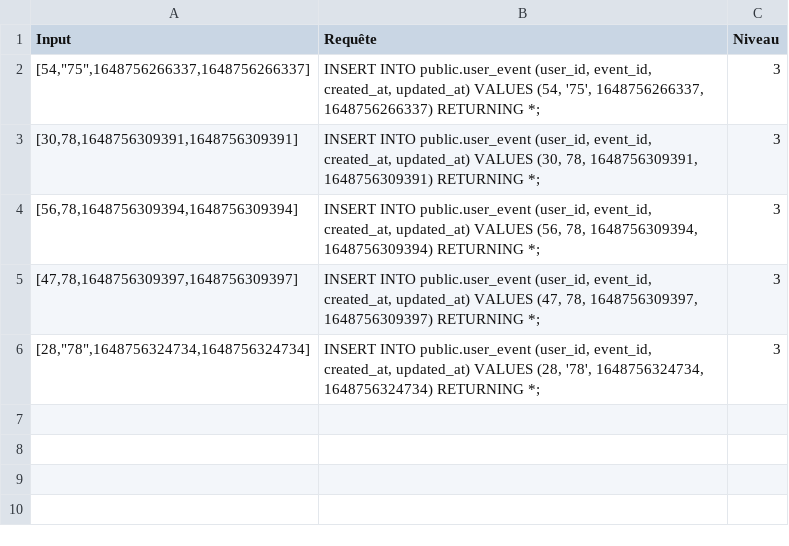
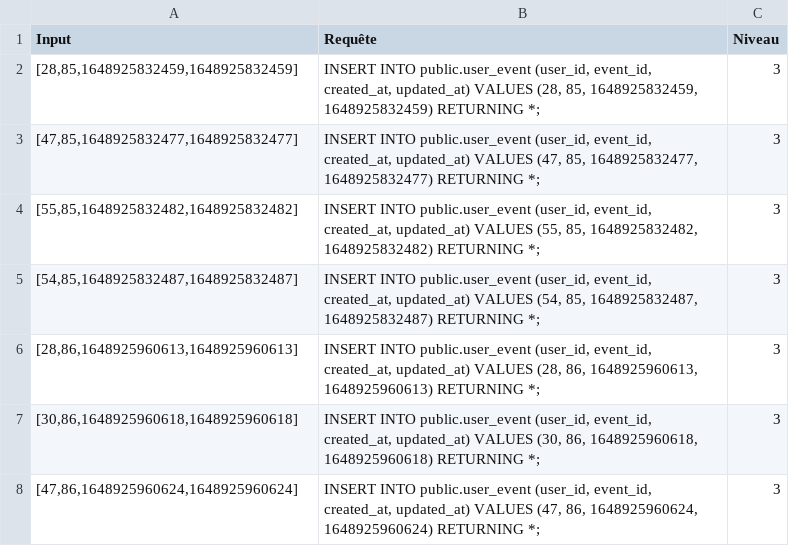
Before and after one commit to RMS92/CS-Project, a CSV file: backend/Requêtes-user_event.csv, drawn as a sheet.

```diff
--- a/backend/Requêtes-user_event.csv
+++ b/backend/Requêtes-user_event.csv
@@ -1,6 +1,8 @@
 Input,Requête,Niveau
-"[54,""75"",1648756266337,1648756266337]","INSERT INTO public.user_event (user_id, event_id, created_at, updated_at) VALUES (54, '75', 1648756266337, 1648756266337) RETURNING *;",3
-"[30,78,1648756309391,1648756309391]","INSERT INTO public.user_event (user_id, event_id, created_at, updated_at) VALUES (30, 78, 1648756309391, 1648756309391) RETURNING *;",3
-"[56,78,1648756309394,1648756309394]","INSERT INTO public.user_event (user_id, event_id, created_at, updated_at) VALUES (56, 78, 1648756309394, 1648756309394) RETURNING *;",3
-"[47,78,1648756309397,1648756309397]","INSERT INTO public.user_event (user_id, event_id, created_at, updated_at) VALUES (47, 78, 1648756309397, 1648756309397) RETURNING *;",3
-"[28,""78"",1648756324734,1648756324734]","INSERT INTO public.user_event (user_id, event_id, created_at, updated_at) VALUES (28, '78', 1648756324734, 1648756324734) RETURNING *;",3
+"[28,85,1648925832459,1648925832459]","INSERT INTO public.user_event (user_id, event_id, created_at, updated_at) VALUES (28, 85, 1648925832459, 1648925832459) RETURNING *;",3
+"[47,85,1648925832477,1648925832477]","INSERT INTO public.user_event (user_id, event_id, created_at, updated_at) VALUES (47, 85, 1648925832477, 1648925832477) RETURNING *;",3
+"[55,85,1648925832482,1648925832482]","INSERT INTO public.user_event (user_id, event_id, created_at, updated_at) VALUES (55, 85, 1648925832482, 1648925832482) RETURNING *;",3
+"[54,85,1648925832487,1648925832487]","INSERT INTO public.user_event (user_id, event_id, created_at, updated_at) VALUES (54, 85, 1648925832487, 1648925832487) RETURNING *;",3
+"[28,86,1648925960613,1648925960613]","INSERT INTO public.user_event (user_id, event_id, created_at, updated_at) VALUES (28, 86, 1648925960613, 1648925960613) RETURNING *;",3
+"[30,86,1648925960618,1648925960618]","INSERT INTO public.user_event (user_id, event_id, created_at, updated_at) VALUES (30, 86, 1648925960618, 1648925960618) RETURNING *;",3
+"[47,86,1648925960624,1648925960624]","INSERT INTO public.user_event (user_id, event_id, created_at, updated_at) VALUES (47, 86, 1648925960624, 1648925960624) RETURNING *;",3
```
Also changed, not shown: backend/Requêtes-event.csv, 21 other files.
